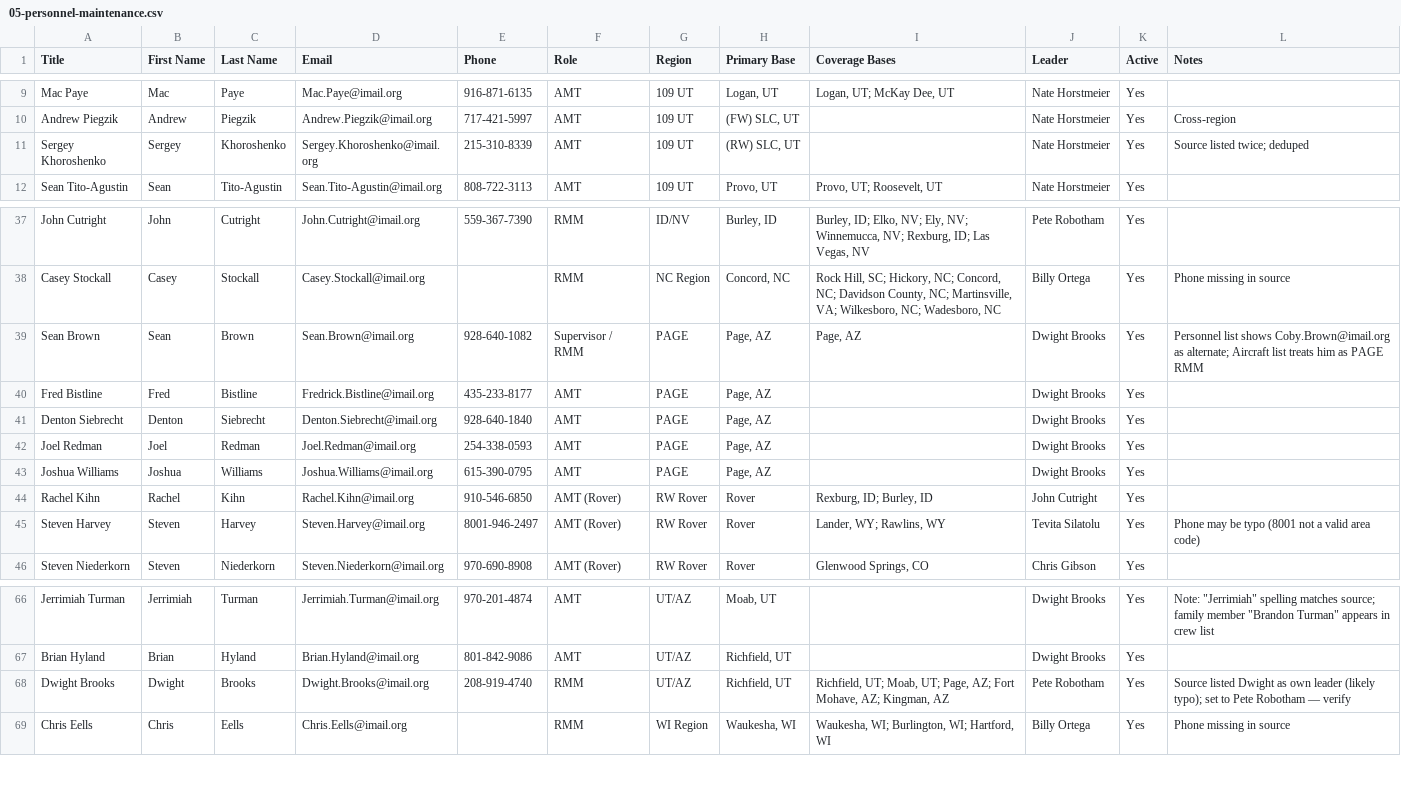
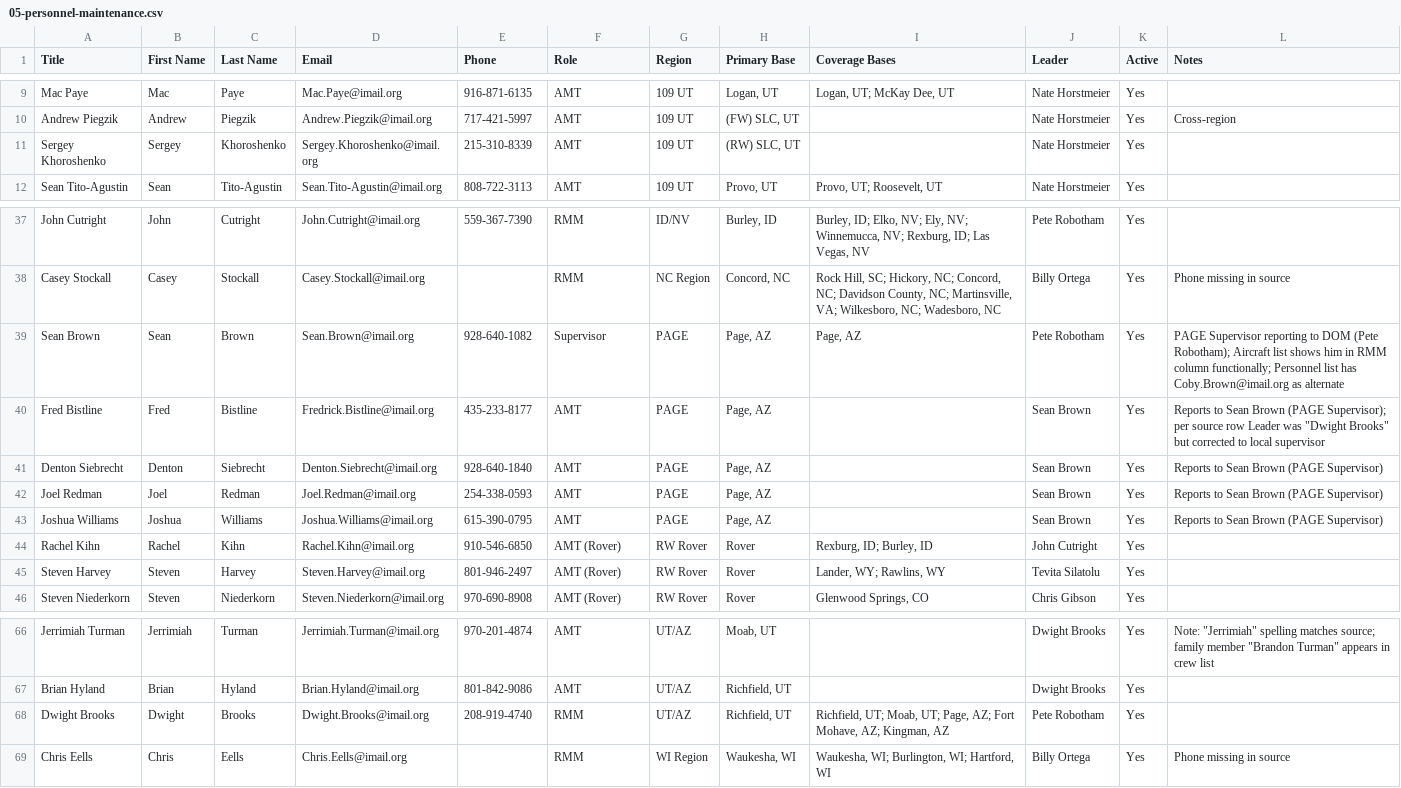
Before and after one commit to natehorst240-sketch/ops-connect, a CSV file: m365-solution/sharepoint-lists/05-personnel-maintenance.csv, drawn as a sheet; only a part is shown, gaps mark what is left out.

Commit message:
Personnel - Maintenance: corrections from user review
Three fixes applied per user input:

1. Steven Harvey phone: 8001-946-2497 -> 801-946-2497 (was a typo)
2. Sean Brown role: "Supervisor / RMM" -> "Supervisor"; Leader:
   "Dwight Brooks" -> "Pete Robotham"
   - Sean is the PAGE Supervisor, not an RMM. He reports to Pete
     Robotham (DOM) directly, parallel to RMMs. The aircraft list
     shows him in the RMM column functionally because PAGE has no
     separate RMM, but his title is Supervisor.
3. Sean's direct reports (Fred Bistline, Denton Siebrecht, Joel
   Redman, Joshua Williams) now report to Sean Brown instead of
   Dwight Brooks. Source listed Dwight as their leader, but with
   Sean confirmed as the on-site supervisor at PAGE, the local
   reporting line is to Sean.
4. Dwight Brooks: removed the "verify" hedge from the Notes column
   since user confirmed Dwight is RMM under Pete.

Sergey Khoroshenko dedup confirmed correct (was one person; source
listed twice).

```diff
--- a/m365-solution/sharepoint-lists/05-personnel-maintenance.csv
+++ b/m365-solution/sharepoint-lists/05-personnel-maintenance.csv
@@ -10,3 +10,3 @@ Mac Paye,Mac,Paye,Mac.Paye@imail.org,916-871-6135,AMT,109 UT,"Logan, UT","Logan,
 Andrew Piegzik,Andrew,Piegzik,Andrew.Piegzik@imail.org,717-421-5997,AMT,109 UT,"(FW) SLC, UT",,Nate Horstmeier,Yes,Cross-region
-Sergey Khoroshenko,Sergey,Khoroshenko,Sergey.Khoroshenko@imail.org,215-310-8339,AMT,109 UT,"(RW) SLC, UT",,Nate Horstmeier,Yes,Source listed twice; deduped
+Sergey Khoroshenko,Sergey,Khoroshenko,Sergey.Khoroshenko@imail.org,215-310-8339,AMT,109 UT,"(RW) SLC, UT",,Nate Horstmeier,Yes,
 Sean Tito-Agustin,Sean,Tito-Agustin,Sean.Tito-Agustin@imail.org,808-722-3113,AMT,109 UT,"Provo, UT","Provo, UT; Roosevelt, UT",Nate Horstmeier,Yes,
@@ -38,9 +38,9 @@ John Cutright,John,Cutright,John.Cutright@imail.org,559-367-7390,RMM,ID/NV,"Burl
 Casey Stockall,Casey,Stockall,Casey.Stockall@imail.org,,RMM,NC Region,"Concord, NC","Rock Hill, SC; Hickory, NC; Concord, NC; Davidson County, NC; Martinsville, VA; Wilkesboro, NC; Wadesboro, NC",Billy Ortega,Yes,Phone missing in source
-Sean Brown,Sean,Brown,Sean.Brown@imail.org,928-640-1082,Supervisor / RMM,PAGE,"Page, AZ","Page, AZ",Dwight Brooks,Yes,Personnel list shows Coby.Brown@imail.org as alternate; Aircraft list treats him as PAGE RMM
-Fred Bistline,Fred,Bistline,Fredrick.Bistline@imail.org,435-233-8177,AMT,PAGE,"Page, AZ",,Dwight Brooks,Yes,
-Denton Siebrecht,Denton,Siebrecht,Denton.Siebrecht@imail.org,928-640-1840,AMT,PAGE,"Page, AZ",,Dwight Brooks,Yes,
-Joel Redman,Joel,Redman,Joel.Redman@imail.org,254-338-0593,AMT,PAGE,"Page, AZ",,Dwight Brooks,Yes,
-Joshua Williams,Joshua,Williams,Joshua.Williams@imail.org,615-390-0795,AMT,PAGE,"Page, AZ",,Dwight Brooks,Yes,
+Sean Brown,Sean,Brown,Sean.Brown@imail.org,928-640-1082,Supervisor,PAGE,"Page, AZ","Page, AZ",Pete Robotham,Yes,PAGE Supervisor reporting to DOM (Pete Robotham); Aircraft list shows him in RMM column functionally; Personnel list has Coby.Brown@imail.org as alternate
+Fred Bistline,Fred,Bistline,Fredrick.Bistline@imail.org,435-233-8177,AMT,PAGE,"Page, AZ",,Sean Brown,Yes,Reports to Sean Brown (PAGE Supervisor); per source row Leader was "Dwight Brooks" but corrected to local supervisor
+Denton Siebrecht,Denton,Siebrecht,Denton.Siebrecht@imail.org,928-640-1840,AMT,PAGE,"Page, AZ",,Sean Brown,Yes,Reports to Sean Brown (PAGE Supervisor)
+Joel Redman,Joel,Redman,Joel.Redman@imail.org,254-338-0593,AMT,PAGE,"Page, AZ",,Sean Brown,Yes,Reports to Sean Brown (PAGE Supervisor)
+Joshua Williams,Joshua,Williams,Joshua.Williams@imail.org,615-390-0795,AMT,PAGE,"Page, AZ",,Sean Brown,Yes,Reports to Sean Brown (PAGE Supervisor)
 Rachel Kihn,Rachel,Kihn,Rachel.Kihn@imail.org,910-546-6850,AMT (Rover),RW Rover,Rover,"Rexburg, ID; Burley, ID",John Cutright,Yes,
-Steven Harvey,Steven,Harvey,Steven.Harvey@imail.org,8001-946-2497,AMT (Rover),RW Rover,Rover,"Lander, WY; Rawlins, WY",Tevita Silatolu,Yes,Phone may be typo (8001 not a valid area code)
+Steven Harvey,Steven,Harvey,Steven.Harvey@imail.org,801-946-2497,AMT (Rover),RW Rover,Rover,"Lander, WY; Rawlins, WY",Tevita Silatolu,Yes,
 Steven Niederkorn,Steven,Niederkorn,Steven.Niederkorn@imail.org,970-690-8908,AMT (Rover),RW Rover,Rover,"Glenwood Springs, CO",Chris Gibson,Yes,
@@ -67,3 +67,3 @@ Jerrimiah Turman,Jerrimiah,Turman,Jerrimiah.Turman@imail.org,970-201-4874,AMT,UT
 Brian Hyland,Brian,Hyland,Brian.Hyland@imail.org,801-842-9086,AMT,UT/AZ,"Richfield, UT",,Dwight Brooks,Yes,
-Dwight Brooks,Dwight,Brooks,Dwight.Brooks@imail.org,208-919-4740,RMM,UT/AZ,"Richfield, UT","Richfield, UT; Moab, UT; Page, AZ; Fort Mohave, AZ; Kingman, AZ",Pete Robotham,Yes,Source listed Dwight as own leader (likely typo); set to Pete Robotham — verify
+Dwight Brooks,Dwight,Brooks,Dwight.Brooks@imail.org,208-919-4740,RMM,UT/AZ,"Richfield, UT","Richfield, UT; Moab, UT; Page, AZ; Fort Mohave, AZ; Kingman, AZ",Pete Robotham,Yes,
 Chris Eells,Chris,Eells,Chris.Eells@imail.org,,RMM,WI Region,"Waukesha, WI","Waukesha, WI; Burlington, WI; Hartford, WI",Billy Ortega,Yes,Phone missing in source
```
